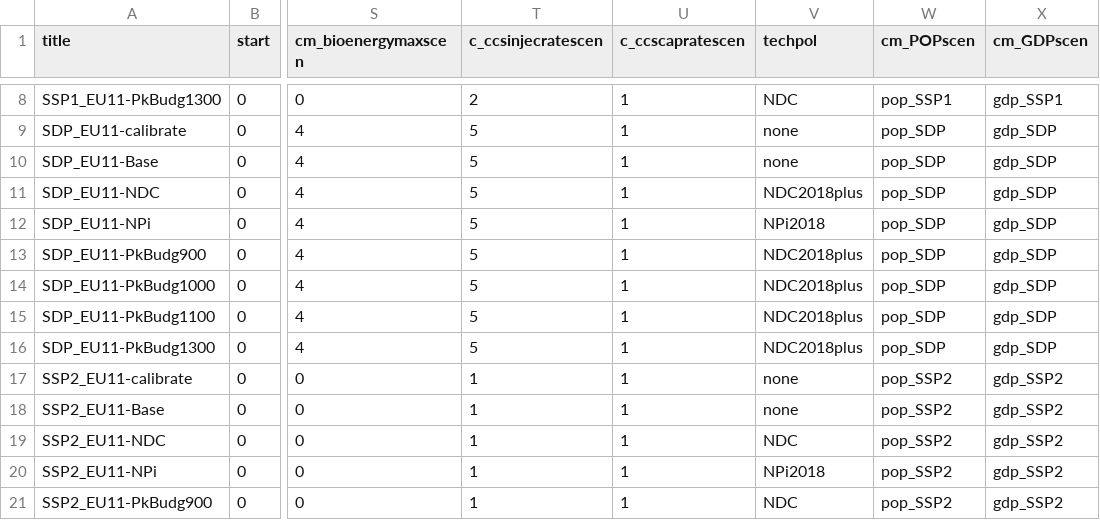
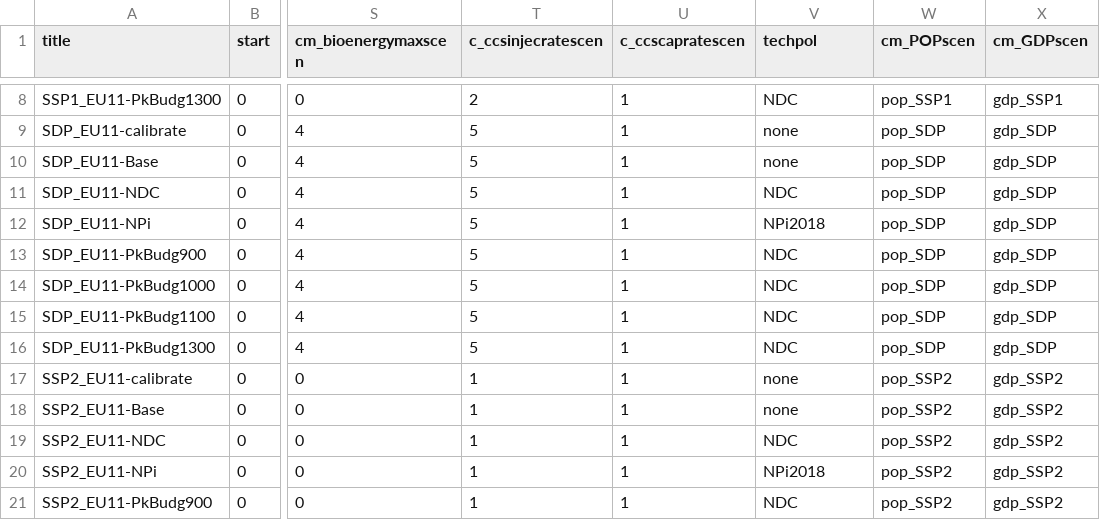
Before and after one commit to remindmodel/remind, a CSV file: config/21_regions_EU11/scenario_config_21_EU11_SSPSDP.csv, drawn as a sheet; only a part is shown, gaps mark what is left out; the diff names each change by its address in the sheet, - before the commit and + after, or states it on an @@ line.

Commit message:
change config

```diff
--- a/config/21_regions_EU11/scenario_config_21_EU11_SSPSDP.csv
+++ b/config/21_regions_EU11/scenario_config_21_EU11_SSPSDP.csv
-V11 (techpol): NDC2018plus
+V11 (techpol): NDC
-V13:V16 (techpol): NDC2018plus
+V13:V16 (techpol): NDC
```
